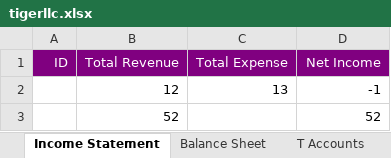
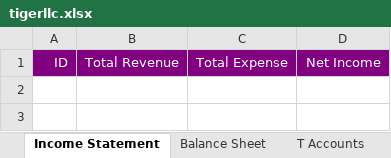
Before and after one commit to LeapLogTeam/leaplog, an Excel workbook: LeapLog/bin/Debug/netcoreapp3.1/tigerllc.xlsx, sheet Income Statement, drawn as a sheet; values as stored, in another font and other column widths than the file's, no borders; the diff names each change by its address in the sheet, - before the commit and + after, or states it on an @@ line.

```diff
--- a/LeapLog/bin/Debug/netcoreapp3.1/tigerllc.xlsx (sheet Income Statement)
+++ b/LeapLog/bin/Debug/netcoreapp3.1/tigerllc.xlsx (sheet Income Statement)
-row 2:  | 12 | 13 | -1
-row 3:  | 52 |  | 52
```
Also changed, not shown: sheet T Accounts, sheet Journal, sheet Balance Sheet, sheet Statement of Owner Equity, 14 other files.
